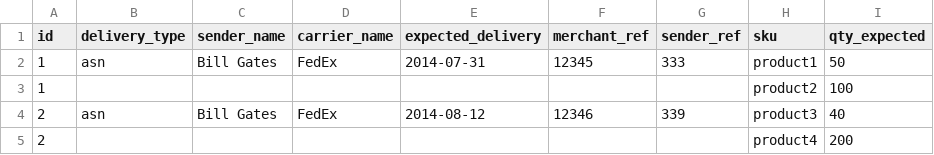
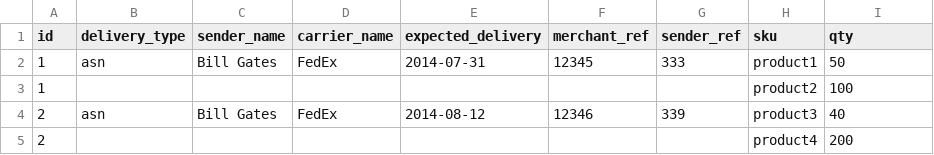
Before and after one commit to redstagfulfillment/redstagfulfillment.github.io, a CSV file: samples/delivery_import_sample.csv, drawn as a sheet.

Commit message:
Update 2021.2 (#25)
* Add fields to delivery:* payloads. (#24)

* Add fields to delivery:* payloads.

* Deprecate "unique_id" field.

* Add note about inventory:adjusted webhook topic payload which now includes BOM-related adjustements.

* Remove 'unique_id' from example payloads for delivery:* webhook topics because it should no longer be used.

* Add delivery.labels API end-point. (#21)

* Add delivery.labels API end-point.

* Add delivery_label.info and delivery_label.search API end-points.

* Add delivery_label.create API end-point.

* Add delivery_label.void API end-point.

* Add "delivery_label:created" and "delivery_label:voided" topics.

* Update _posts/2021-01-21-delivery-label.md

Co-authored-by: bob2021 <8102829+bob2021@users.noreply.github.com>

Co-authored-by: bob2021 <8102829+bob2021@users.noreply.github.com>

* Add qty_advertised to stock_adjustments in webhook payload. (#26)

* Document delivery qty field (changed qty_expected). (#25)

* Document qty_unreceived.

* Revert renaming qty_expected to qty_unreceived.

* Rename delivery.qty_expected to qty

* Add delivery.{commit|cancel|void} API end-point. (#23)

Co-authored-by: Colin Mollenhour <colin@mollenhour.com>

* Add surcharges and dimensional fields (#20)

* Add dimensional weight for the package.

* Add dimensional weight for the package.

* Add billable_weight to the order and the shipment APIs.

* Add {weight|packaging|dimension|oversize}_surcharge fields to the rate API.

* Add billable_weight to the package response.

* Add "Tracking Numbers" delivery property. (#22)

* Add "po" and "mil" classifications. (#27)

* Minor fixes for delivery API docs (#29)

* Minor fixes for delivery API docs

* Update delivery.create response.

* Product API improvements (#30)

* Add external_id to list of allowed filters in product search API.

* Document product:sku_changed webhook topic.

* Added documentation for delivery.update

* Remove .idea meta files.

Co-authored-by: Sergey Kalenyuk <sergey.kalenyuk@gmail.com>
Co-authored-by: bob2021 <8102829+bob2021@users.noreply.github.com>
Co-authored-by: Colin Mollenhour <cory@mollenhour.com>

```diff
--- a/samples/delivery_import_sample.csv
+++ b/samples/delivery_import_sample.csv
@@ -1,2 +1,2 @@
-id,delivery_type,sender_name,carrier_name,expected_delivery,merchant_ref,sender_ref,sku,qty_expected
+id,delivery_type,sender_name,carrier_name,expected_delivery,merchant_ref,sender_ref,sku,qty
 1,asn,Bill Gates,FedEx,"2014-07-31",12345,333,product1,50
```
Also changed, not shown: 9 other files.
